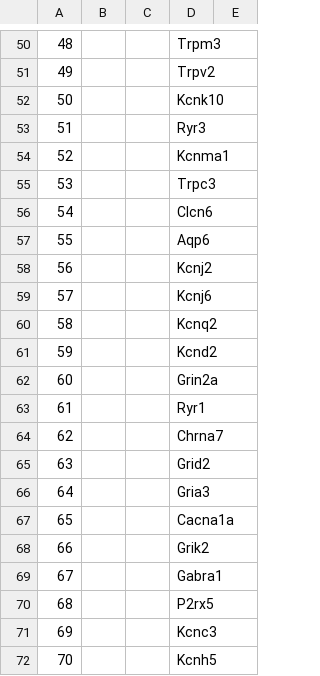
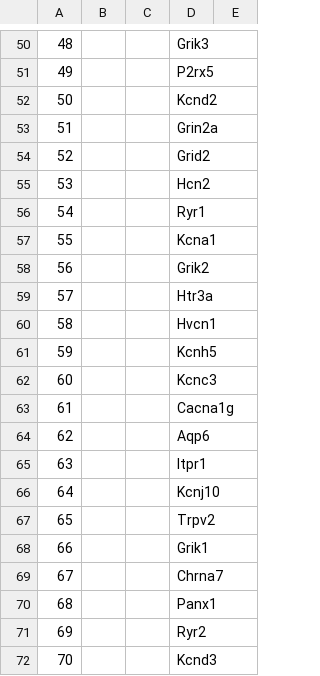
Before and after one commit to chopravi/DiffEx_SCA1_SCA2, a CSV file: notebooks/channels_dysreg_in_each_model.csv, drawn as a sheet; only a part is shown, gaps mark what is left out; the diff covers the shown part only.

```diff
--- a/notebooks/channels_dysreg_in_each_model.csv
+++ b/notebooks/channels_dysreg_in_each_model.csv
@@ -50,23 +50,23 @@
-48,,,Trpm3,
-49,,,Trpv2,
-50,,,Kcnk10,
-51,,,Ryr3,
-52,,,Kcnma1,
-53,,,Trpc3,
-54,,,Clcn6,
-55,,,Aqp6,
-56,,,Kcnj2,
-57,,,Kcnj6,
-58,,,Kcnq2,
-59,,,Kcnd2,
-60,,,Grin2a,
-61,,,Ryr1,
-62,,,Chrna7,
-63,,,Grid2,
-64,,,Gria3,
-65,,,Cacna1a,
-66,,,Grik2,
-67,,,Gabra1,
-68,,,P2rx5,
-69,,,Kcnc3,
-70,,,Kcnh5,
+48,,,Grik3,
+49,,,P2rx5,
+50,,,Kcnd2,
+51,,,Grin2a,
+52,,,Grid2,
+53,,,Hcn2,
+54,,,Ryr1,
+55,,,Kcna1,
+56,,,Grik2,
+57,,,Htr3a,
+58,,,Hvcn1,
+59,,,Kcnh5,
+60,,,Kcnc3,
+61,,,Cacna1g,
+62,,,Aqp6,
+63,,,Itpr1,
+64,,,Kcnj10,
+65,,,Trpv2,
+66,,,Grik1,
+67,,,Chrna7,
+68,,,Panx1,
+69,,,Ryr2,
+70,,,Kcnd3,
```
Also changed, not shown: 123 edited cells elsewhere in this file, 7 other files.
